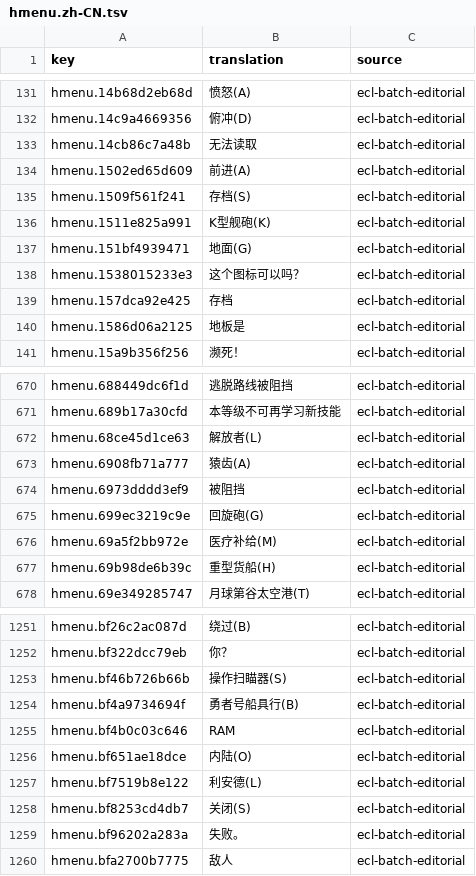
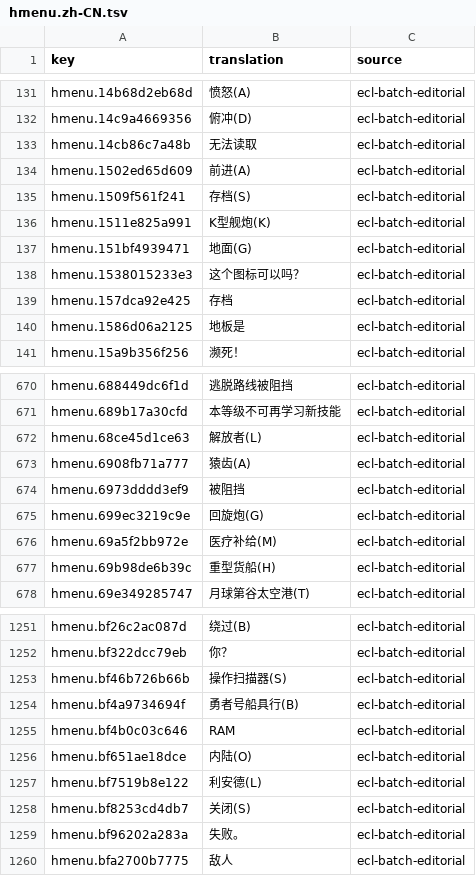
Before and after one commit to wicanr2/buck-rogers-countdown-to-doomsday-cht, a TSV file: text/hmenu.zh-CN.tsv, drawn as a sheet; only a part is shown, gaps mark what is left out.

```diff
--- a/text/hmenu.zh-CN.tsv
+++ b/text/hmenu.zh-CN.tsv
@@ -135,3 +135,3 @@ hmenu.1502ed65d609	前进(A)	ecl-batch-editorial
 hmenu.1509f561f241	存档(S)	ecl-batch-editorial
-hmenu.1511e825a991	K型舰砲(K)	ecl-batch-editorial
+hmenu.1511e825a991	K型舰炮(K)	ecl-batch-editorial
 hmenu.151bf4939471	地面(G)	ecl-batch-editorial
@@ -674,3 +674,3 @@ hmenu.6908fb71a777	猿齿(A)	ecl-batch-editorial
 hmenu.6973dddd3ef9	被阻挡	ecl-batch-editorial
-hmenu.699ec3219c9e	回旋砲(G)	ecl-batch-editorial
+hmenu.699ec3219c9e	回旋炮(G)	ecl-batch-editorial
 hmenu.69a5f2bb972e	医疗补给(M)	ecl-batch-editorial
@@ -1252,3 +1252,3 @@ hmenu.bf26c2ac087d	绕过(B)	ecl-batch-editorial
 hmenu.bf322dcc79eb	你？	ecl-batch-editorial
-hmenu.bf46b726b66b	操作扫瞄器(S)	ecl-batch-editorial
+hmenu.bf46b726b66b	操作扫描器(S)	ecl-batch-editorial
 hmenu.bf4a9734694f	勇者号船具行(B)	ecl-batch-editorial
```
Also changed, not shown: text/ecl-text.zh-CN.tsv, text/engine-fragment.zh-CN.tsv, 11 other files.
